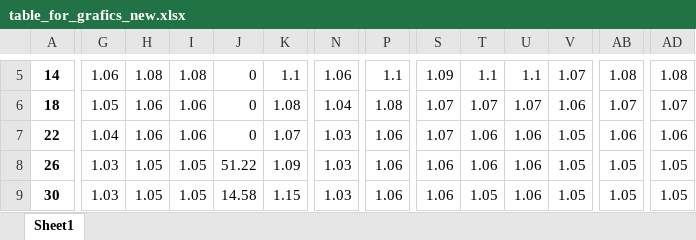
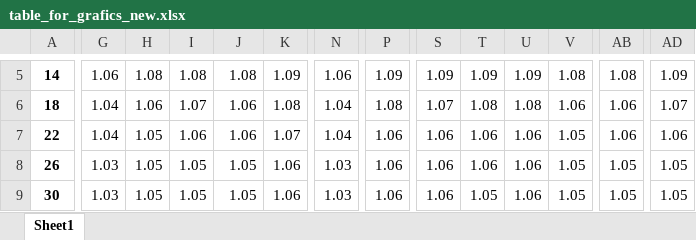
Before and after one commit to arturgadelshin/Ethernet_globus, an Excel workbook: table_for_grafics_new.xlsx, sheet Sheet1, drawn as a sheet; only a part is shown, gaps mark what is left out; values as stored, in another font and other column widths than the file's, no borders; the diff covers the shown part only; the diff names each change by its address in the sheet, - before the commit and + after, or states it on an @@ line.

```diff
--- a/table_for_grafics_new.xlsx (sheet Sheet1)
+++ b/table_for_grafics_new.xlsx (sheet Sheet1)
-J5: 0
+J5: 1.08
-K5: 1.1
+K5: 1.09
-P5: 1.1
+P5: 1.09
-T5: 1.1
+T5: 1.09
-U5: 1.1
+U5: 1.09
-V5: 1.07
+V5: 1.08
-AD5: 1.08
+AD5: 1.09
-G6: 1.05
+G6: 1.04
-I6: 1.06
+I6: 1.07
-J6:J7: 0
+J6:J7: 1.06
-T6: 1.07
+T6: 1.08
-U6: 1.07
+U6: 1.08
-AB6: 1.07
+AB6: 1.06
-H7: 1.06
+H7: 1.05
-N7: 1.03
+N7: 1.04
-S7: 1.07
+S7: 1.06
-J8: 51.22
+J8: 1.05
-K8: 1.09
+K8: 1.06
-J9: 14.58
+J9: 1.05
-K9: 1.15
+K9: 1.06
```
Also changed, not shown: 45 edited cells elsewhere in this sheet, table_for_grafics.xlsx, 2 other files.
